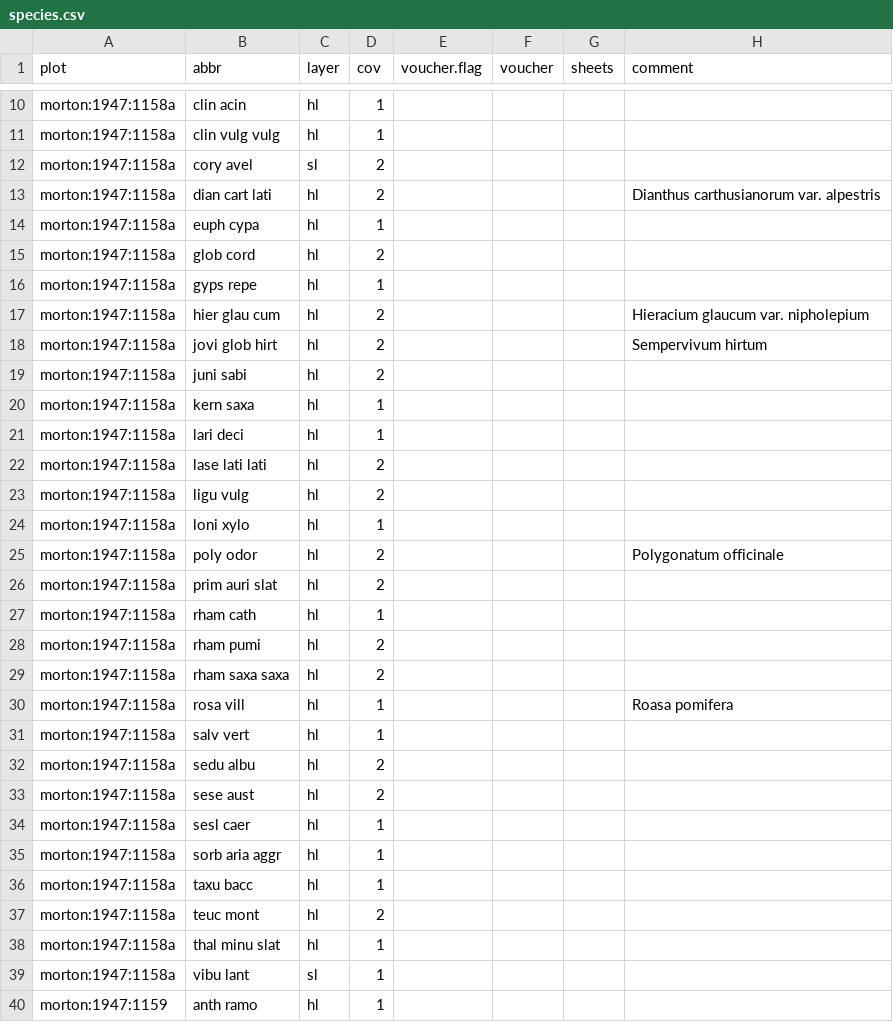
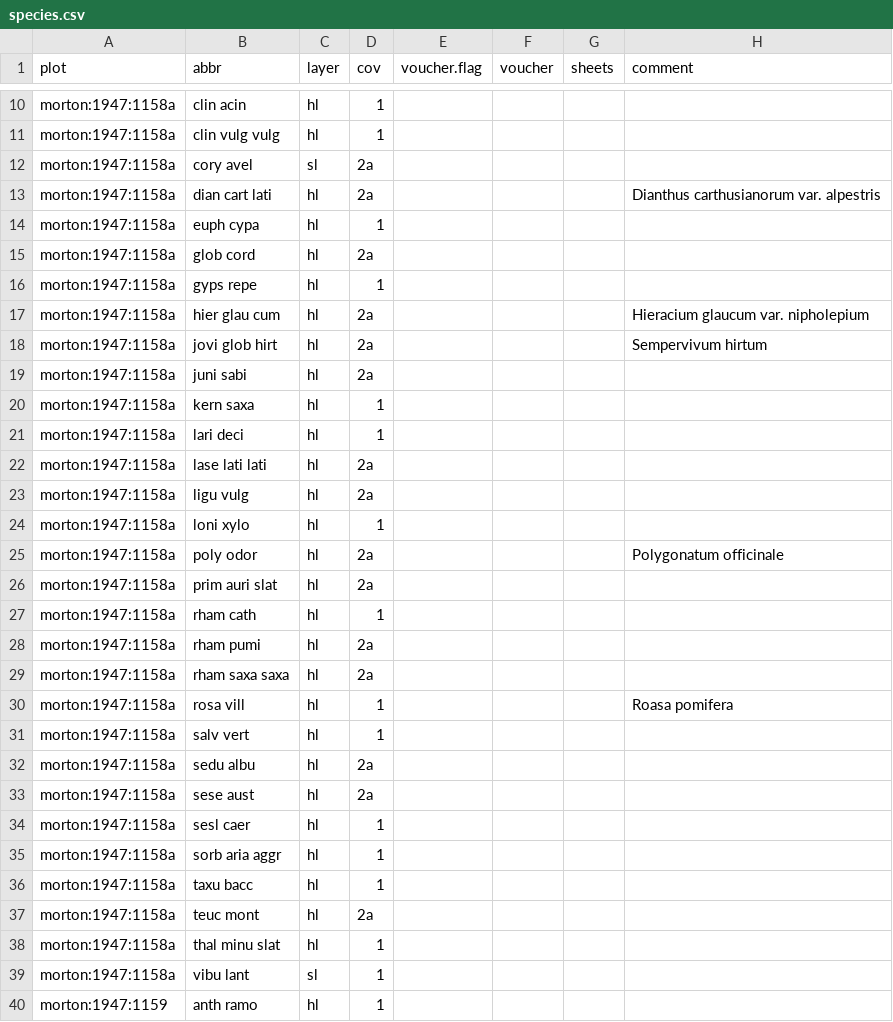
Before and after one commit to r-forge/vegsoup, a CSV file: testing/morton dta/species.csv, drawn as a sheet; only a part is shown, gaps mark what is left out; the diff covers the shown part only.

Commit message:
git-svn-id: svn://svn.r-forge.r-project.org/svnroot/vegsoup@253 edb9625f-4e0d-4859-8d74-9fd3b1da38cb

```diff
--- a/testing/morton dta/species.csv
+++ b/testing/morton dta/species.csv
@@ -12,2 +12,2 @@
-"morton:1947:1158a";"cory avel";"sl";2;;;;
-"morton:1947:1158a";"dian cart lati";"hl";2;;;;"Dianthus carthusianorum var. alpestris"
+"morton:1947:1158a";"cory avel";"sl";"2a";;;;
+"morton:1947:1158a";"dian cart lati";"hl";"2a";;;;"Dianthus carthusianorum var. alpestris"
@@ -15 +15 @@
-"morton:1947:1158a";"glob cord";"hl";2;;;;
+"morton:1947:1158a";"glob cord";"hl";"2a";;;;
@@ -17,3 +17,3 @@
-"morton:1947:1158a";"hier glau cum";"hl";2;;;;"Hieracium glaucum var. nipholepium"
-"morton:1947:1158a";"jovi glob hirt";"hl";2;;;;"Sempervivum hirtum"
-"morton:1947:1158a";"juni sabi";"hl";2;;;;
+"morton:1947:1158a";"hier glau cum";"hl";"2a";;;;"Hieracium glaucum var. nipholepium"
+"morton:1947:1158a";"jovi glob hirt";"hl";"2a";;;;"Sempervivum hirtum"
+"morton:1947:1158a";"juni sabi";"hl";"2a";;;;
@@ -22,2 +22,2 @@
-"morton:1947:1158a";"lase lati lati";"hl";2;;;;
-"morton:1947:1158a";"ligu vulg";"hl";2;;;;
+"morton:1947:1158a";"lase lati lati";"hl";"2a";;;;
+"morton:1947:1158a";"ligu vulg";"hl";"2a";;;;
@@ -25,2 +25,2 @@
-"morton:1947:1158a";"poly odor";"hl";2;;;;"Polygonatum officinale"
-"morton:1947:1158a";"prim auri slat";"hl";2;;;;
+"morton:1947:1158a";"poly odor";"hl";"2a";;;;"Polygonatum officinale"
+"morton:1947:1158a";"prim auri slat";"hl";"2a";;;;
@@ -28,2 +28,2 @@
-"morton:1947:1158a";"rham pumi";"hl";2;;;;
-"morton:1947:1158a";"rham saxa saxa";"hl";2;;;;
+"morton:1947:1158a";"rham pumi";"hl";"2a";;;;
+"morton:1947:1158a";"rham saxa saxa";"hl";"2a";;;;
@@ -32,2 +32,2 @@
-"morton:1947:1158a";"sedu albu";"hl";2;;;;
-"morton:1947:1158a";"sese aust";"hl";2;;;;
+"morton:1947:1158a";"sedu albu";"hl";"2a";;;;
+"morton:1947:1158a";"sese aust";"hl";"2a";;;;
@@ -37 +37 @@
-"morton:1947:1158a";"teuc mont";"hl";2;;;;
+"morton:1947:1158a";"teuc mont";"hl";"2a";;;;
```
Also changed, not shown: 1 removed row and 46 edited cells elsewhere in this file.
